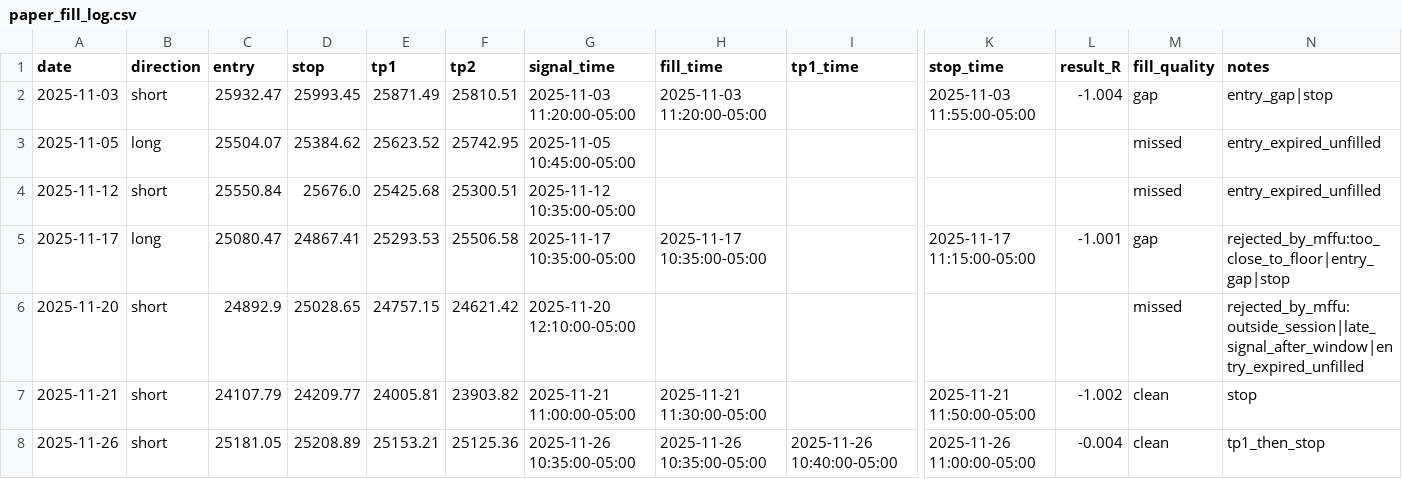
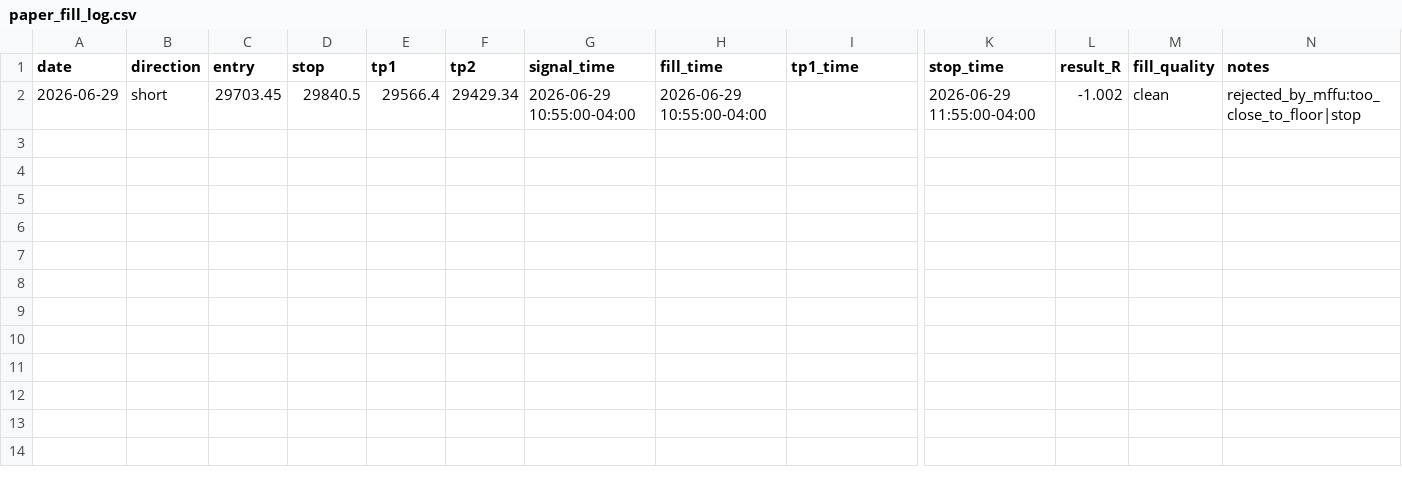
Before and after one commit to jacksonclarke1769-coder/ZUES, a CSV file: paper_fill_log.csv, drawn as a sheet; only a part is shown, gaps mark what is left out; removed rows and columns are numbered as before the commit, all else as after; rows hold the shown columns only; the diff names each change by its address in the sheet, - before the commit and + after, or states it on an @@ line.

```diff
--- a/paper_fill_log.csv
+++ b/paper_fill_log.csv
-row 2: 2025-11-03 | short | 25932.47 | 25993.45 | 25871.49 | 25810.51 | 2025-11-03 11:20:00-05:00 | 2025-11-03 11:20:00-05:00 |  | 2025-11-03 11:55:00-05:00 | -1.004 | gap | entry_gap|stop
-row 3: 2025-11-05 | long | 25504.07 | 25384.62 | 25623.52 | 25742.95 | 2025-11-05 10:45:00-05:00 |  |  |  |  | missed | entry_expired_unfilled
-row 4: 2025-11-12 | short | 25550.84 | 25676.0 | 25425.68 | 25300.51 | 2025-11-12 10:35:00-05:00 |  |  |  |  | missed | entry_expired_unfilled
-row 5: 2025-11-17 | long | 25080.47 | 24867.41 | 25293.53 | 25506.58 | 2025-11-17 10:35:00-05:00 | 2025-11-17 10:35:00-05:00 |  | 2025-11-17 11:15:00-05:00 | -1.001 | gap | rejected_by_mffu:too_close_to_floor|entry_gap|stop
-row 6: 2025-11-20 | short | 24892.9 | 25028.65 | 24757.15 | 24621.42 | 2025-11-20 12:10:00-05:00 |  |  |  |  | missed | rejected_by_mffu:outside_session|late_signal_after_window|entry_expired_unfilled
-row 7: 2025-11-21 | short | 24107.79 | 24209.77 | 24005.81 | 23903.82 | 2025-11-21 11:00:00-05:00 | 2025-11-21 11:30:00-05:00 |  | 2025-11-21 11:50:00-05:00 | -1.002 | clean | stop
-row 8: 2025-11-26 | short | 25181.05 | 25208.89 | 25153.21 | 25125.36 | 2025-11-26 10:35:00-05:00 | 2025-11-26 10:35:00-05:00 | 2025-11-26 10:40:00-05:00 | 2025-11-26 11:00:00-05:00 | -0.004 | clean | tp1_then_stop
+row 2: 2026-06-29 | short | 29703.45 | 29840.5 | 29566.4 | 29429.34 | 2026-06-29 10:55:00-04:00 | 2026-06-29 10:55:00-04:00 |  | 2026-06-29 11:55:00-04:00 | -1.002 | clean | rejected_by_mffu:too_close_to_floor|stop
```
Also changed, not shown: 11 other files.
